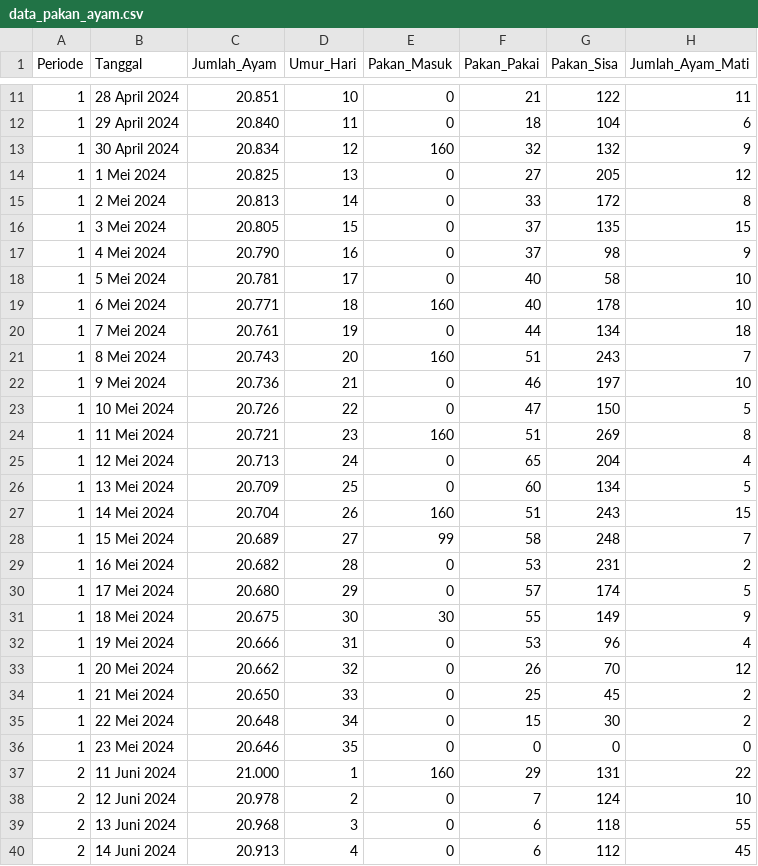
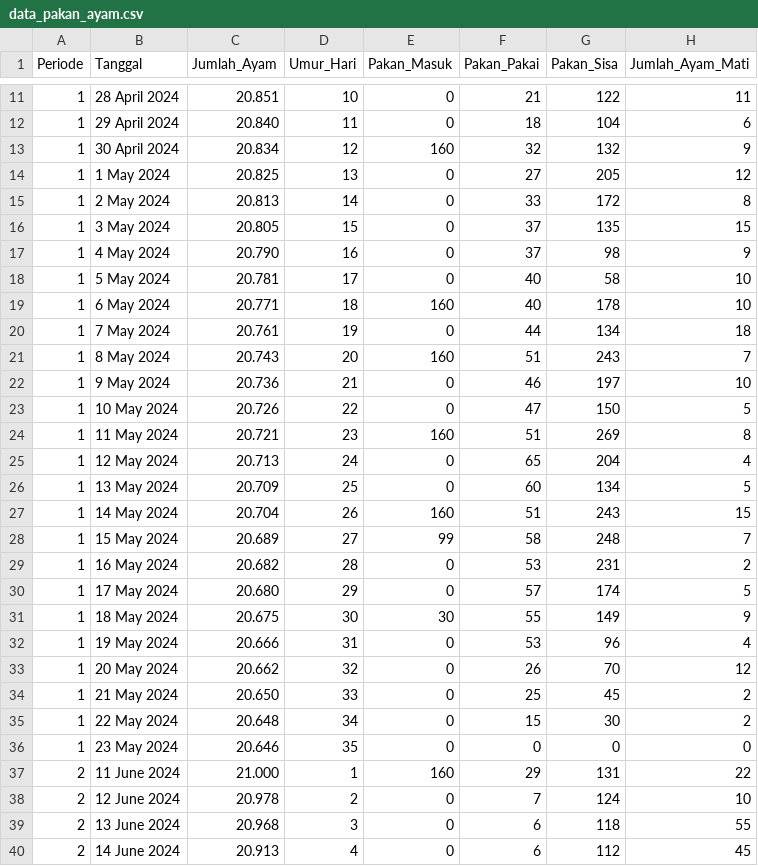
Before and after one commit to raisyawulannari/feedpredict, a CSV file: PREDIKSI PAKAN AYAM/backend/data/data_pakan_ayam.csv, drawn as a sheet; only a part is shown, gaps mark what is left out; the diff covers the shown part only.

```diff
--- a/PREDIKSI PAKAN AYAM/backend/data/data_pakan_ayam.csv
+++ b/PREDIKSI PAKAN AYAM/backend/data/data_pakan_ayam.csv
@@ -13,28 +13,28 @@ Periode,Tanggal,Jumlah_Ayam,Umur_Hari,Pakan_Masuk,Pakan_Pakai,Pakan_Sisa,Jumlah_
 1,30 April 2024,20.834,12,160,32,132,9
-1,1 Mei 2024,20.825,13,0,27,205,12
-1,2 Mei 2024,20.813,14,0,33,172,8
-1,3 Mei 2024,20.805,15,0,37,135,15
-1,4 Mei 2024,20.790,16,0,37,98,9
-1,5 Mei 2024,20.781,17,0,40,58,10
-1,6 Mei 2024,20.771,18,160,40,178,10
-1,7 Mei 2024,20.761,19,0,44,134,18
-1,8 Mei 2024,20.743,20,160,51,243,7
-1,9 Mei 2024,20.736,21,0,46,197,10
-1,10 Mei 2024,20.726,22,0,47,150,5
-1,11 Mei 2024,20.721,23,160,51,269,8
-1,12 Mei 2024,20.713,24,0,65,204,4
-1,13 Mei 2024,20.709,25,0,60,134,5
-1,14 Mei 2024,20.704,26,160,51,243,15
-1,15 Mei 2024,20.689,27,99,58,248,7
-1,16 Mei 2024,20.682,28,0,53,231,2
-1,17 Mei 2024,20.680,29,0,57,174,5
-1,18 Mei 2024,20.675,30,30,55,149,9
-1,19 Mei 2024,20.666,31,0,53,96,4
-1,20 Mei 2024,20.662,32,0,26,70,12
-1,21 Mei 2024,20.650,33,0,25,45,2
-1,22 Mei 2024,20.648,34,0,15,30,2
-1,23 Mei 2024,20.646,35,0,0,0,0
-2,11 Juni 2024,21.000,1,160,29,131,22
-2,12 Juni 2024,20.978,2,0,7,124,10
-2,13 Juni 2024,20.968,3,0,6,118,55
-2,14 Juni 2024,20.913,4,0,6,112,45
+1,1 May 2024,20.825,13,0,27,205,12
+1,2 May 2024,20.813,14,0,33,172,8
+1,3 May 2024,20.805,15,0,37,135,15
+1,4 May 2024,20.790,16,0,37,98,9
+1,5 May 2024,20.781,17,0,40,58,10
+1,6 May 2024,20.771,18,160,40,178,10
+1,7 May 2024,20.761,19,0,44,134,18
+1,8 May 2024,20.743,20,160,51,243,7
+1,9 May 2024,20.736,21,0,46,197,10
+1,10 May 2024,20.726,22,0,47,150,5
+1,11 May 2024,20.721,23,160,51,269,8
+1,12 May 2024,20.713,24,0,65,204,4
+1,13 May 2024,20.709,25,0,60,134,5
+1,14 May 2024,20.704,26,160,51,243,15
+1,15 May 2024,20.689,27,99,58,248,7
+1,16 May 2024,20.682,28,0,53,231,2
+1,17 May 2024,20.680,29,0,57,174,5
+1,18 May 2024,20.675,30,30,55,149,9
+1,19 May 2024,20.666,31,0,53,96,4
+1,20 May 2024,20.662,32,0,26,70,12
+1,21 May 2024,20.650,33,0,25,45,2
+1,22 May 2024,20.648,34,0,15,30,2
+1,23 May 2024,20.646,35,0,0,0,0
+2,11 June 2024,21.000,1,160,29,131,22
+2,12 June 2024,20.978,2,0,7,124,10
+2,13 June 2024,20.968,3,0,6,118,55
+2,14 June 2024,20.913,4,0,6,112,45
```
Also changed, not shown: 124 edited cells elsewhere in this file, 48 other files.
